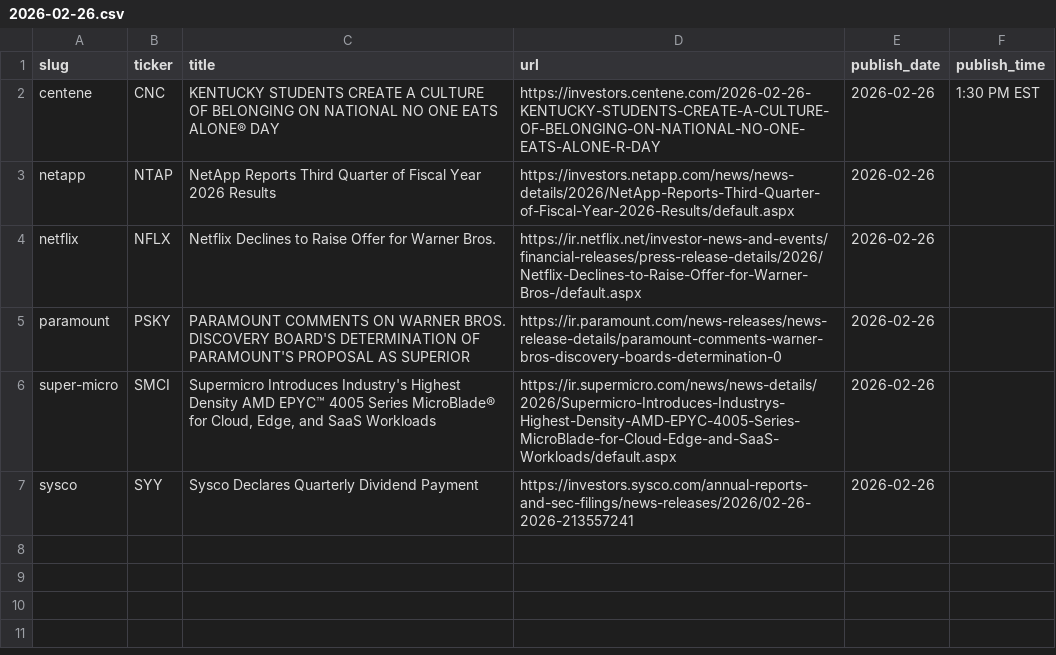
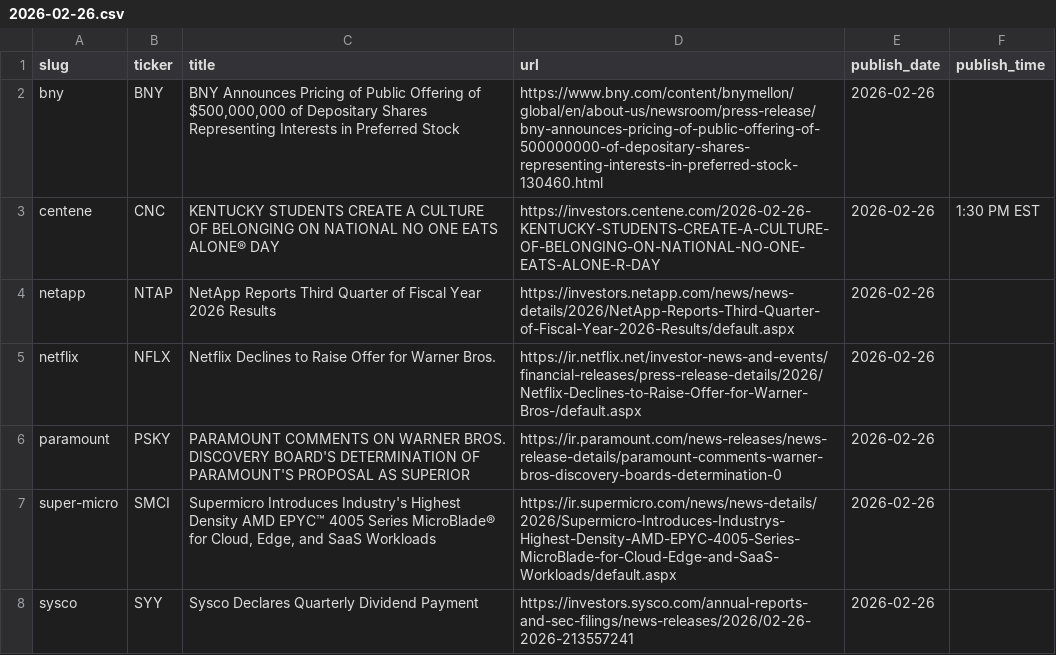
Before and after one commit to KamarajuKusumanchi/primary_wire, a CSV file: data/2026/2026-02-26.csv, drawn as a sheet.

```diff
--- a/data/2026/2026-02-26.csv
+++ b/data/2026/2026-02-26.csv
@@ -1,2 +1,3 @@
 slug,ticker,title,url,publish_date,publish_time
+bny,BNY,"BNY Announces Pricing of Public Offering of $500,000,000 of Depositary Shares Representing Interests in Preferred Stock",https://www.bny.com/content/bnymellon/global/en/about-us/newsroom/press-release/bny-announces-pricing-of-public-offering-of-500000000-of-depositary-shares-representing-interests-in-preferred-stock-130460.html,2026-02-26,
 centene,CNC,KENTUCKY STUDENTS CREATE A CULTURE OF BELONGING ON NATIONAL NO ONE EATS ALONE® DAY,https://investors.centene.com/2026-02-26-KENTUCKY-STUDENTS-CREATE-A-CULTURE-OF-BELONGING-ON-NATIONAL-NO-ONE-EATS-ALONE-R-DAY,2026-02-26,1:30 PM EST
```
Also changed, not shown: data/2026/2026-01-13.csv, data/2026/2026-04-13.csv, 12 other files.
